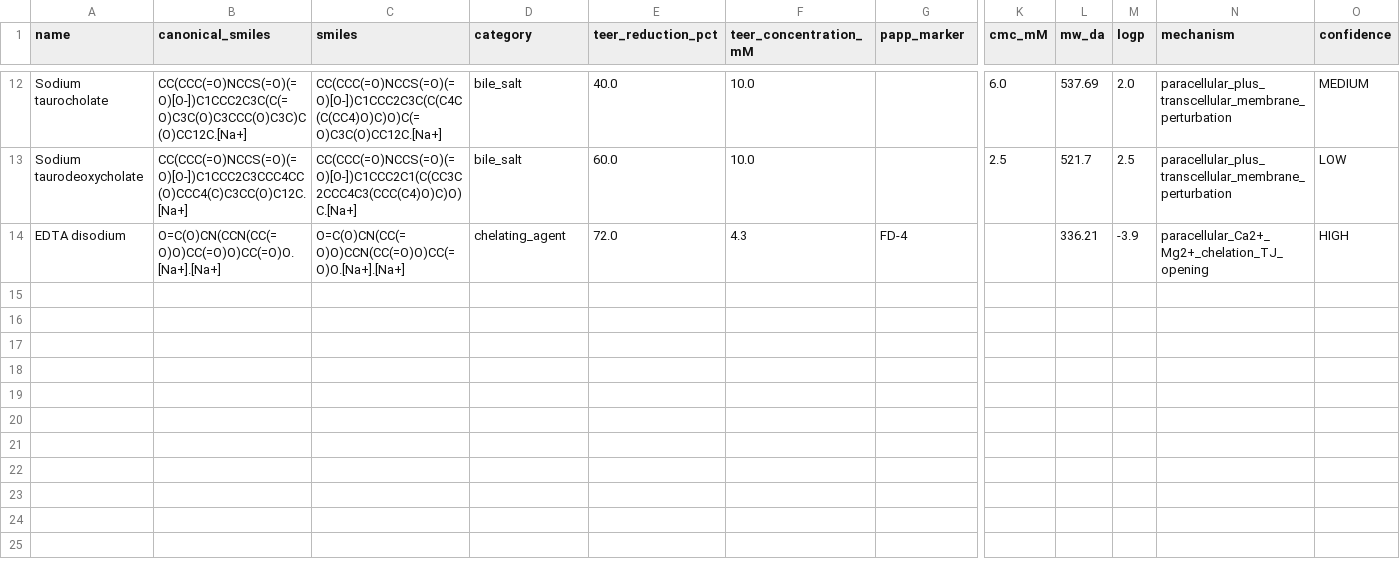
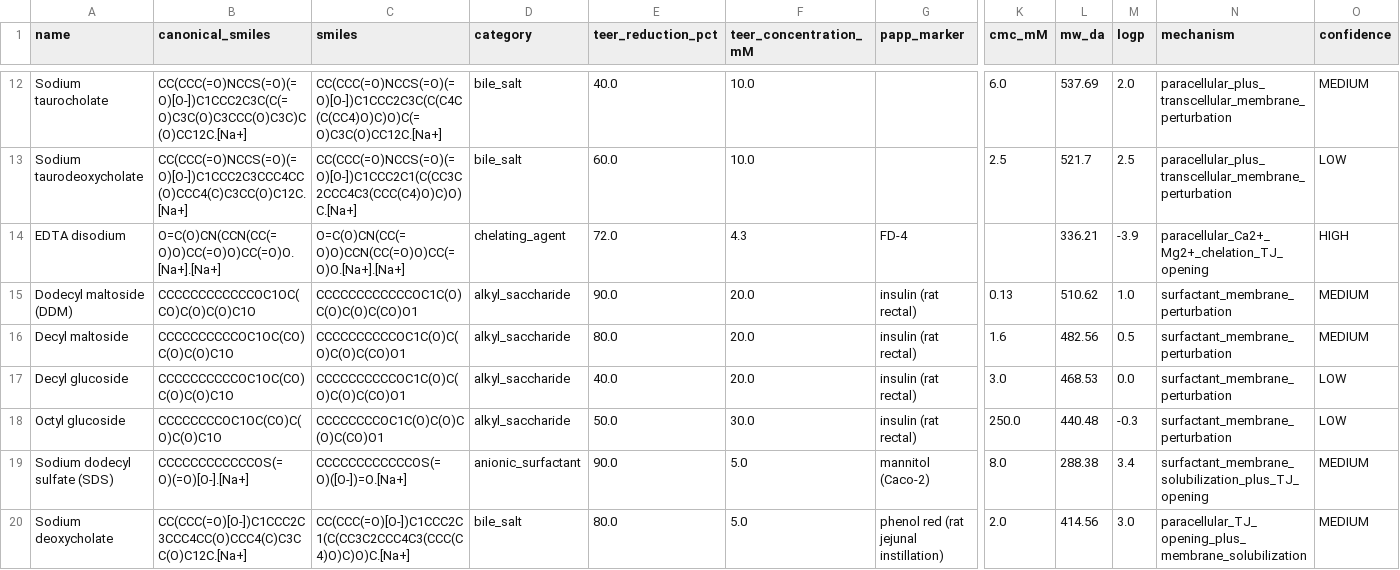
Before and after one commit to dongzihao1119-ops/semaglutide-snac-screening, a CSV file: data/raw/pe_compounds.csv, drawn as a sheet; only a part is shown, gaps mark what is left out; rows hold the shown columns only; the diff names each change by its address in the sheet, - before the commit and + after, or states it on an @@ line.

```diff
--- a/data/raw/pe_compounds.csv
+++ b/data/raw/pe_compounds.csv
+row 15: Dodecyl maltoside (DDM) | CCCCCCCCCCCCOC1OC(CO)C(O)C(O)C1O | CCCCCCCCCCCCOC1C(O)C(O)C(O)C(CO)O1 | alkyl_saccharide | 90.0 | 20.0 | insulin (rat rectal) | 0.13 | 510.62 | 1.0 | surfactant_membrane_perturbation | MEDIUM
+row 16: Decyl maltoside | CCCCCCCCCCOC1OC(CO)C(O)C(O)C1O | CCCCCCCCCCOC1C(O)C(O)C(O)C(CO)O1 | alkyl_saccharide | 80.0 | 20.0 | insulin (rat rectal) | 1.6 | 482.56 | 0.5 | surfactant_membrane_perturbation | MEDIUM
+row 17: Decyl glucoside | CCCCCCCCCCOC1OC(CO)C(O)C(O)C1O | CCCCCCCCCCOC1C(O)C(O)C(O)C(CO)O1 | alkyl_saccharide | 40.0 | 20.0 | insulin (rat rectal) | 3.0 | 468.53 | 0.0 | surfactant_membrane_perturbation | LOW
+row 18: Octyl glucoside | CCCCCCCCOC1OC(CO)C(O)C(O)C1O | CCCCCCCCOC1C(O)C(O)C(O)C(CO)O1 | alkyl_saccharide | 50.0 | 30.0 | insulin (rat rectal) | 250.0 | 440.48 | -0.3 | surfactant_membrane_perturbation | LOW
+row 19: Sodium dodecyl sulfate (SDS) | CCCCCCCCCCCCOS(=O)(=O)[O-].[Na+] | CCCCCCCCCCCCOS(=O)([O-])=O.[Na+] | anionic_surfactant | 90.0 | 5.0 | mannitol (Caco-2) | 8.0 | 288.38 | 3.4 | surfactant_membrane_solubilization_plus_TJ_opening | MEDIUM
+row 20: Sodium deoxycholate | CC(CCC(=O)[O-])C1CCC2C3CCC4CC(O)CCC4(C)C3CC(O)C12C.[Na+] | CC(CCC(=O)[O-])C1CCC2C1(C(CC3C2CCC4C3(CCC(C4)O)C)O)C.[Na+] | bile_salt | 80.0 | 5.0 | phenol red (rat jejunal instillation) | 2.0 | 414.56 | 3.0 | paracellular_TJ_opening_plus_membrane_solubilization | MEDIUM
```
Also changed, not shown: data/processed/pe_compounds_clean.csv, data/processed/pe_features.csv, 4 other files.
